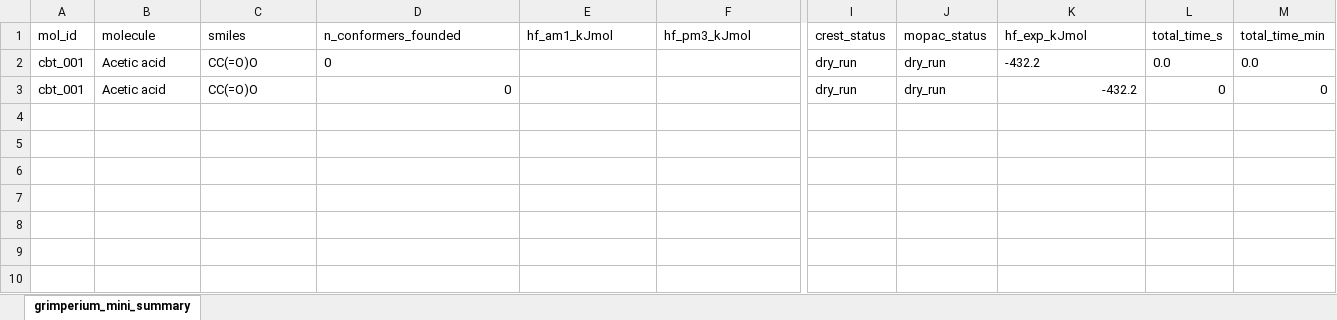
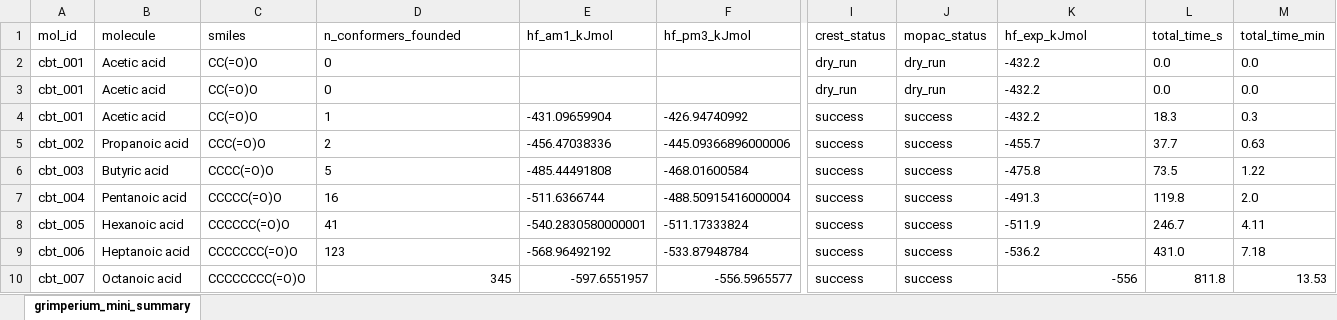
Before and after one commit to IgorLeno/grimperium_V2, an Excel workbook: results/grimperium_mini_summary.xlsx, sheet grimperium_mini_summary, drawn as a sheet; only a part is shown, gaps mark what is left out; values as stored, in another font and other column widths than the file's, no borders; rows hold the shown columns only; the diff names each change by its address in the sheet, - before the commit and + after, or states it on an @@ line.

```diff
--- a/results/grimperium_mini_summary.xlsx (sheet grimperium_mini_summary)
+++ b/results/grimperium_mini_summary.xlsx (sheet grimperium_mini_summary)
-D3 alignment: right
+D3 alignment: left
-K3 alignment: right
+K3 alignment: left
-L3 (total_time_s): 0
+L3 (total_time_s): 0.0
-M3 (total_time_min): 0
+M3 (total_time_min): 0.0
+row 4: cbt_001 | Acetic acid | CC(=O)O | 1 | -431.09659904 | -426.94740992 | success | success | -432.2 | 18.3 | 0.3
+row 5: cbt_002 | Propanoic acid | CCC(=O)O | 2 | -456.47038336 | -445.09366896000006 | success | success | -455.7 | 37.7 | 0.63
+row 6: cbt_003 | Butyric acid | CCCC(=O)O | 5 | -485.44491808 | -468.01600584 | success | success | -475.8 | 73.5 | 1.22
+row 7: cbt_004 | Pentanoic acid | CCCCC(=O)O | 16 | -511.6366744 | -488.50915416000004 | success | success | -491.3 | 119.8 | 2.0
+row 8: cbt_005 | Hexanoic acid | CCCCCC(=O)O | 41 | -540.2830580000001 | -511.17333824 | success | success | -511.9 | 246.7 | 4.11
+row 9: cbt_006 | Heptanoic acid | CCCCCCC(=O)O | 123 | -568.96492192 | -533.87948784 | success | success | -536.2 | 431.0 | 7.18
+row 10: cbt_007 | Octanoic acid | CCCCCCCC(=O)O | 345 | -597.6551957 | -556.5965577 | success | success | -556 | 811.8 | 13.53
```
Also changed, not shown: 2 other files.
